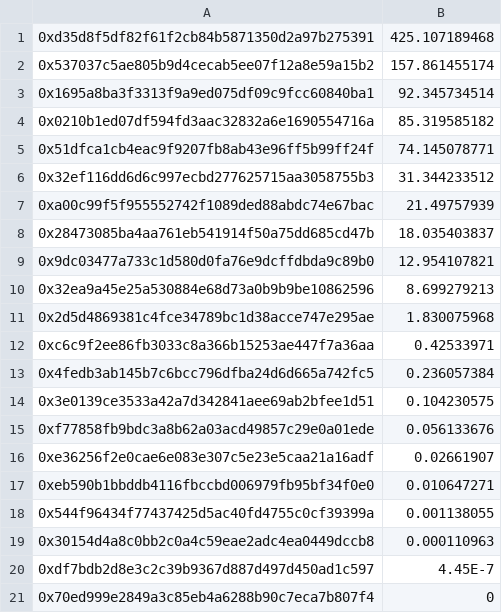
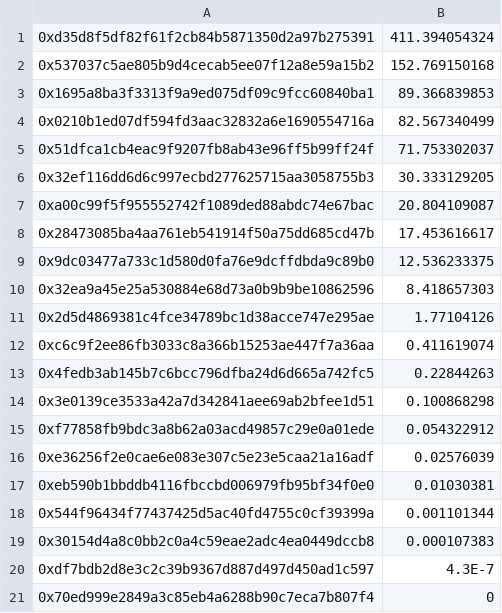
Before and after one commit to reflexer-labs/geb-bigquery-scripts, a CSV file: distributions/distribution-21/query-results/curve.csv, drawn as a sheet.

```diff
--- a/distributions/distribution-21/query-results/curve.csv
+++ b/distributions/distribution-21/query-results/curve.csv
@@ -1,21 +1,21 @@
-0xd35d8f5df82f61f2cb84b5871350d2a97b275391,425.107189468
-0x537037c5ae805b9d4cecab5ee07f12a8e59a15b2,157.861455174
-0x1695a8ba3f3313f9a9ed075df09c9fcc60840ba1,92.345734514
-0x0210b1ed07df594fd3aac32832a6e1690554716a,85.319585182
-0x51dfca1cb4eac9f9207fb8ab43e96ff5b99ff24f,74.145078771
-0x32ef116dd6d6c997ecbd277625715aa3058755b3,31.344233512
-0xa00c99f5f955552742f1089ded88abdc74e67bac,21.49757939
-0x28473085ba4aa761eb541914f50a75dd685cd47b,18.035403837
-0x9dc03477a733c1d580d0fa76e9dcffdbda9c89b0,12.954107821
-0x32ea9a45e25a530884e68d73a0b9b9be10862596,8.699279213
-0x2d5d4869381c4fce34789bc1d38acce747e295ae,1.830075968
-0xc6c9f2ee86fb3033c8a366b15253ae447f7a36aa,0.42533971
-0x4fedb3ab145b7c6bcc796dfba24d6d665a742fc5,0.236057384
-0x3e0139ce3533a42a7d342841aee69ab2bfee1d51,0.104230575
-0xf77858fb9bdc3a8b62a03acd49857c29e0a01ede,0.056133676
-0xe36256f2e0cae6e083e307c5e23e5caa21a16adf,0.02661907
-0xeb590b1bbddb4116fbccbd006979fb95bf34f0e0,0.010647271
-0x544f96434f77437425d5ac40fd4755c0cf39399a,0.001138055
-0x30154d4a8c0bb2c0a4c59eae2adc4ea0449dccb8,0.000110963
-0xdf7bdb2d8e3c2c39b9367d887d497d450ad1c597,4.45E-7
+0xd35d8f5df82f61f2cb84b5871350d2a97b275391,411.394054324
+0x537037c5ae805b9d4cecab5ee07f12a8e59a15b2,152.769150168
+0x1695a8ba3f3313f9a9ed075df09c9fcc60840ba1,89.366839853
+0x0210b1ed07df594fd3aac32832a6e1690554716a,82.567340499
+0x51dfca1cb4eac9f9207fb8ab43e96ff5b99ff24f,71.753302037
+0x32ef116dd6d6c997ecbd277625715aa3058755b3,30.333129205
+0xa00c99f5f955552742f1089ded88abdc74e67bac,20.804109087
+0x28473085ba4aa761eb541914f50a75dd685cd47b,17.453616617
+0x9dc03477a733c1d580d0fa76e9dcffdbda9c89b0,12.536233375
+0x32ea9a45e25a530884e68d73a0b9b9be10862596,8.418657303
+0x2d5d4869381c4fce34789bc1d38acce747e295ae,1.77104126
+0xc6c9f2ee86fb3033c8a366b15253ae447f7a36aa,0.411619074
+0x4fedb3ab145b7c6bcc796dfba24d6d665a742fc5,0.22844263
+0x3e0139ce3533a42a7d342841aee69ab2bfee1d51,0.100868298
+0xf77858fb9bdc3a8b62a03acd49857c29e0a01ede,0.054322912
+0xe36256f2e0cae6e083e307c5e23e5caa21a16adf,0.02576039
+0xeb590b1bbddb4116fbccbd006979fb95bf34f0e0,0.01030381
+0x544f96434f77437425d5ac40fd4755c0cf39399a,0.001101344
+0x30154d4a8c0bb2c0a4c59eae2adc4ea0449dccb8,0.000107383
+0xdf7bdb2d8e3c2c39b9367d887d497d450ad1c597,4.3E-7
 0x70ed999e2849a3c85eb4a6288b90c7eca7b807f4,0
```
Also changed, not shown: distributions/distribution-21/per_campaign.csv, distributions/distribution-21/query-results/rai-dai-uni-v3.csv, 4 other files.
